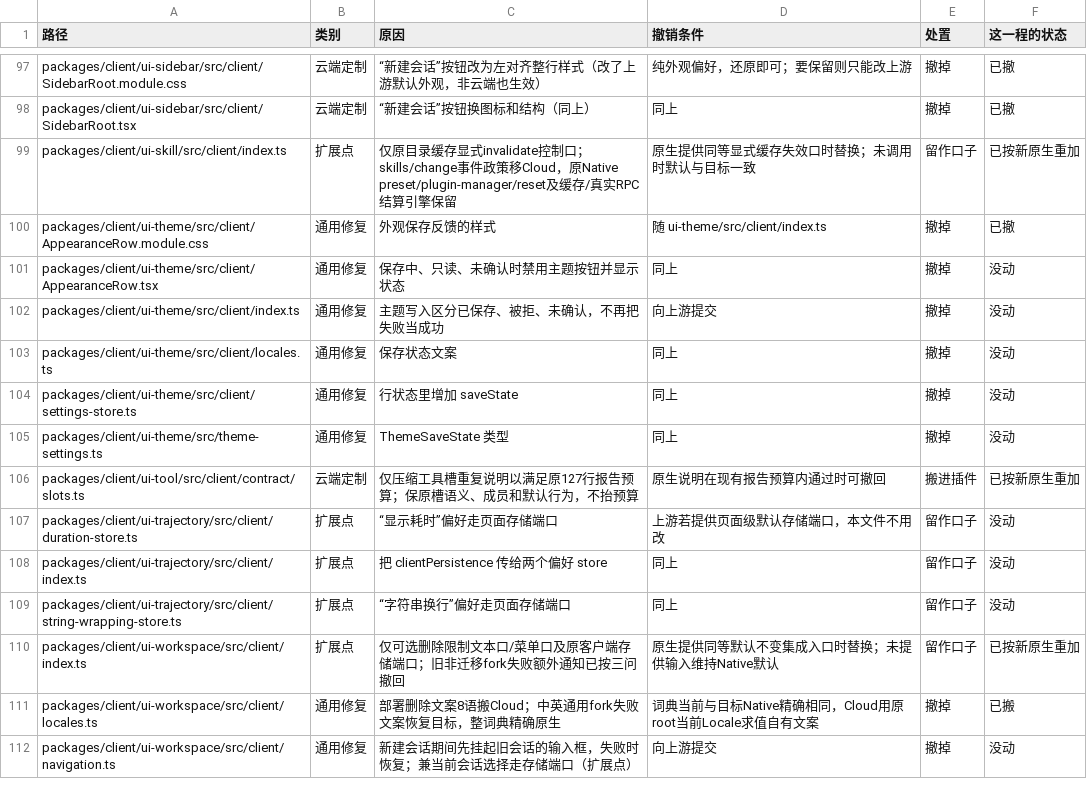
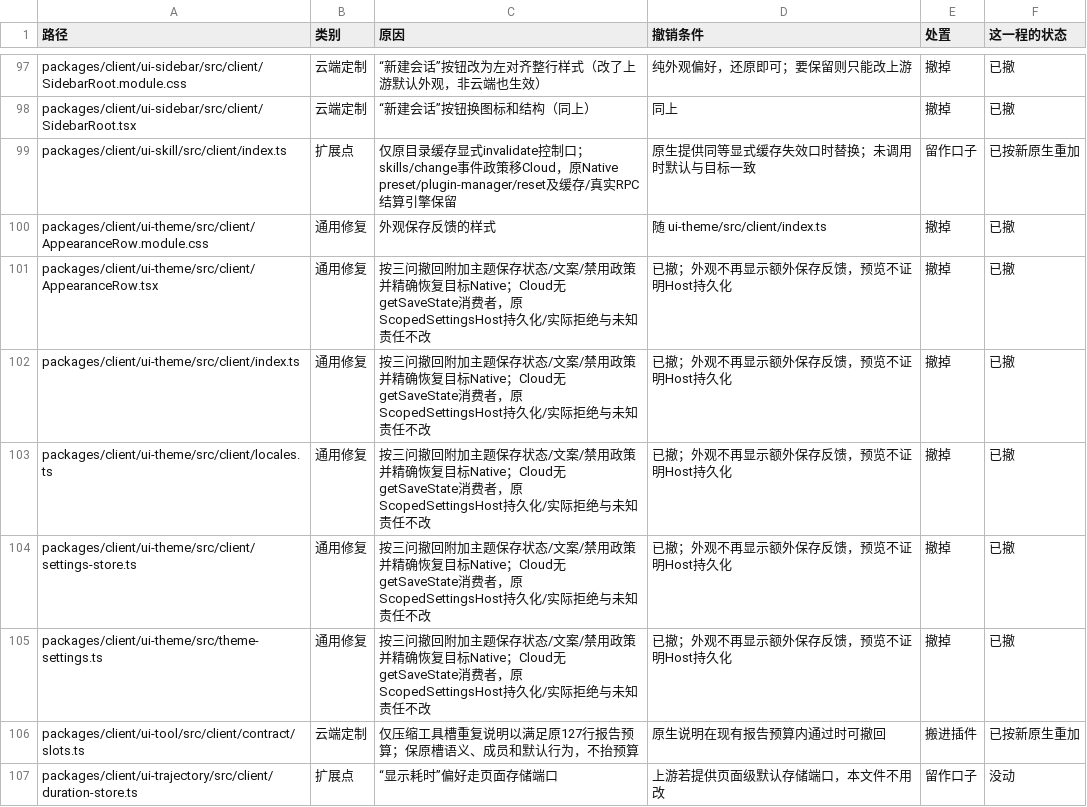
Before and after one commit to naturalnum/deepseek-harness, a TSV file: deploy/upstream/ledger.tsv, drawn as a sheet; only a part is shown, gaps mark what is left out; the shorter side is filled out with more unchanged rows.

```diff
--- a/deploy/upstream/ledger.tsv
+++ b/deploy/upstream/ledger.tsv
@@ -100,7 +100,7 @@ packages/client/ui-skill/src/client/index.ts	扩展点	仅原目录缓存显式i
 packages/client/ui-theme/src/client/AppearanceRow.module.css	通用修复	外观保存反馈的样式	随 ui-theme/src/client/index.ts	撤掉	已撤
-packages/client/ui-theme/src/client/AppearanceRow.tsx	通用修复	保存中、只读、未确认时禁用主题按钮并显示状态	同上	撤掉	没动
-packages/client/ui-theme/src/client/index.ts	通用修复	主题写入区分已保存、被拒、未确认，不再把失败当成功	向上游提交	撤掉	没动
-packages/client/ui-theme/src/client/locales.ts	通用修复	保存状态文案	同上	撤掉	没动
-packages/client/ui-theme/src/client/settings-store.ts	通用修复	行状态里增加 saveState	同上	撤掉	没动
-packages/client/ui-theme/src/theme-settings.ts	通用修复	ThemeSaveState 类型	同上	撤掉	没动
+packages/client/ui-theme/src/client/AppearanceRow.tsx	通用修复	按三问撤回附加主题保存状态/文案/禁用政策并精确恢复目标Native；Cloud无getSaveState消费者，原ScopedSettingsHost持久化/实际拒绝与未知责任不改	已撤；外观不再显示额外保存反馈，预览不证明Host持久化	撤掉	已撤
+packages/client/ui-theme/src/client/index.ts	通用修复	按三问撤回附加主题保存状态/文案/禁用政策并精确恢复目标Native；Cloud无getSaveState消费者，原ScopedSettingsHost持久化/实际拒绝与未知责任不改	已撤；外观不再显示额外保存反馈，预览不证明Host持久化	撤掉	已撤
+packages/client/ui-theme/src/client/locales.ts	通用修复	按三问撤回附加主题保存状态/文案/禁用政策并精确恢复目标Native；Cloud无getSaveState消费者，原ScopedSettingsHost持久化/实际拒绝与未知责任不改	已撤；外观不再显示额外保存反馈，预览不证明Host持久化	撤掉	已撤
+packages/client/ui-theme/src/client/settings-store.ts	通用修复	按三问撤回附加主题保存状态/文案/禁用政策并精确恢复目标Native；Cloud无getSaveState消费者，原ScopedSettingsHost持久化/实际拒绝与未知责任不改	已撤；外观不再显示额外保存反馈，预览不证明Host持久化	撤掉	已撤
+packages/client/ui-theme/src/theme-settings.ts	通用修复	按三问撤回附加主题保存状态/文案/禁用政策并精确恢复目标Native；Cloud无getSaveState消费者，原ScopedSettingsHost持久化/实际拒绝与未知责任不改	已撤；外观不再显示额外保存反馈，预览不证明Host持久化	撤掉	已撤
 packages/client/ui-tool/src/client/contract/slots.ts	云端定制	仅压缩工具槽重复说明以满足原127行报告预算；保原槽语义、成员和默认行为，不抬预算	原生说明在现有报告预算内通过时可撤回	搬进插件	已按新原生重加
```
Also changed, not shown: 17 other files.
